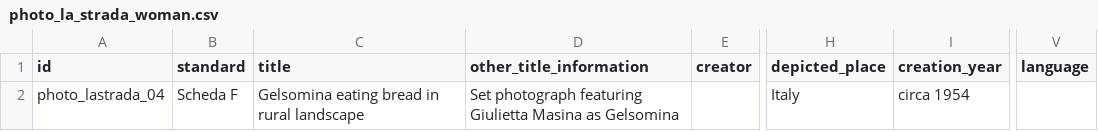
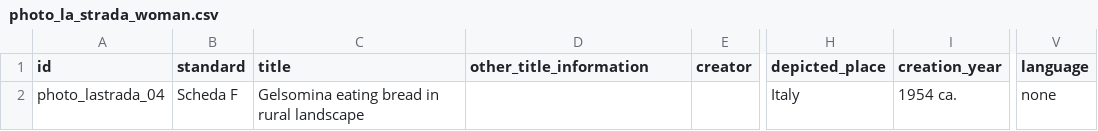
Before and after one commit to CineFiles25/TheRevolussionOfRenzoRenzi, a CSV file: csv/photo_la_strada_woman.csv, drawn as a sheet; only a part is shown, gaps mark what is left out; the diff names each change by its address in the sheet, - before the commit and + after, or states it on an @@ line.

Commit message:
Update photo_la_strada_woman.csv

```diff
--- a/csv/photo_la_strada_woman.csv
+++ b/csv/photo_la_strada_woman.csv
-D2 (other_title_information): Set photograph featuring Giulietta Masina as Gelsomina
+D2 (other_title_information): (empty)
-I2 (creation_year): circa 1954
+I2 (creation_year): 1954 ca.
-V2 (language): (empty)
+V2 (language): none
```
